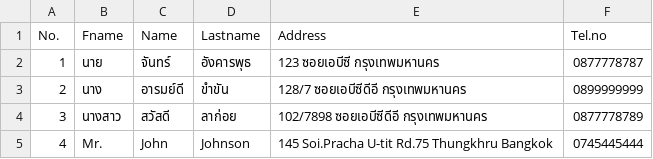
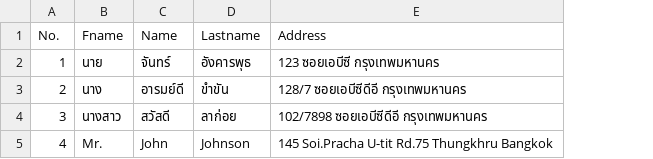
Before and after one commit to tuannajaa/tuannajaa, a CSV file: web-form/searchCSV/bkk62.csv, drawn as a sheet; the diff names each change by its address in the sheet, - before the commit and + after, or states it on an @@ line.

```diff
--- a/web-form/searchCSV/bkk62.csv
+++ b/web-form/searchCSV/bkk62.csv
-column F (Tel.no), rows 2-5: 0877778787 | 0899999999 | 0877778789 | 0745445444
```
Also changed, not shown: 1 other file.
